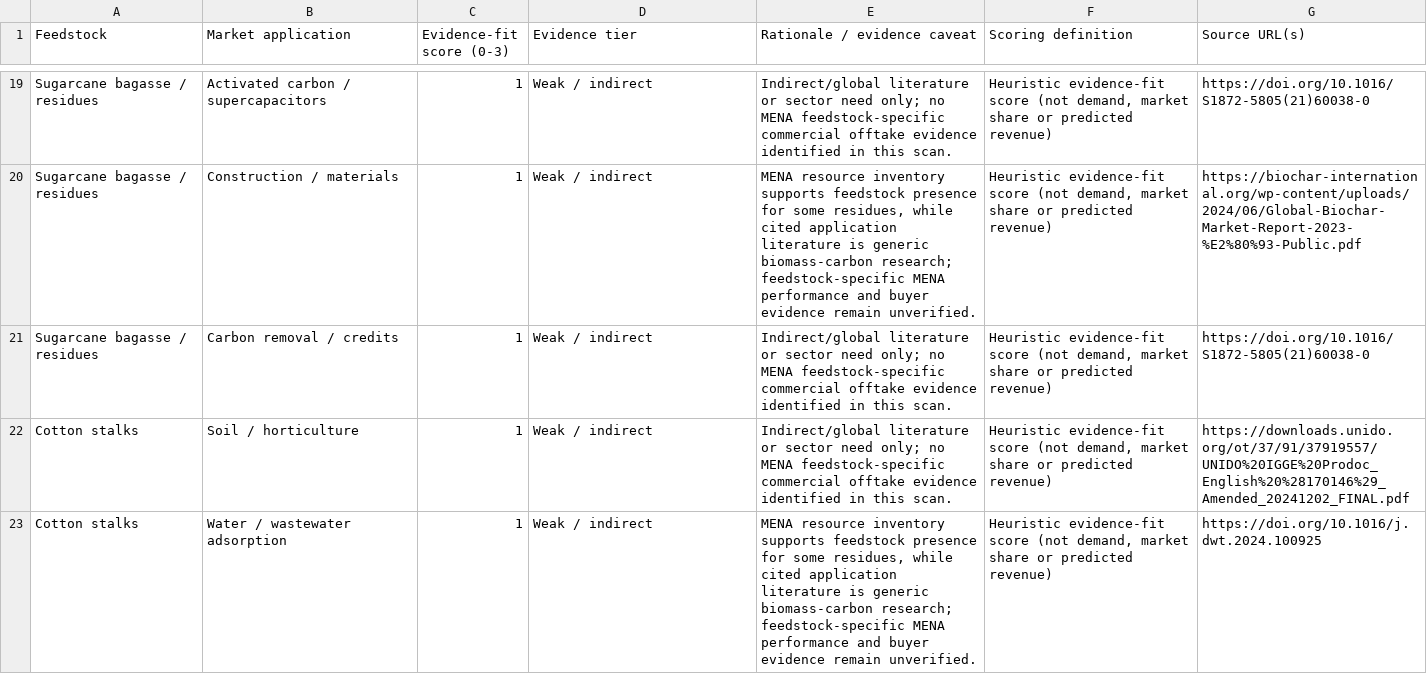
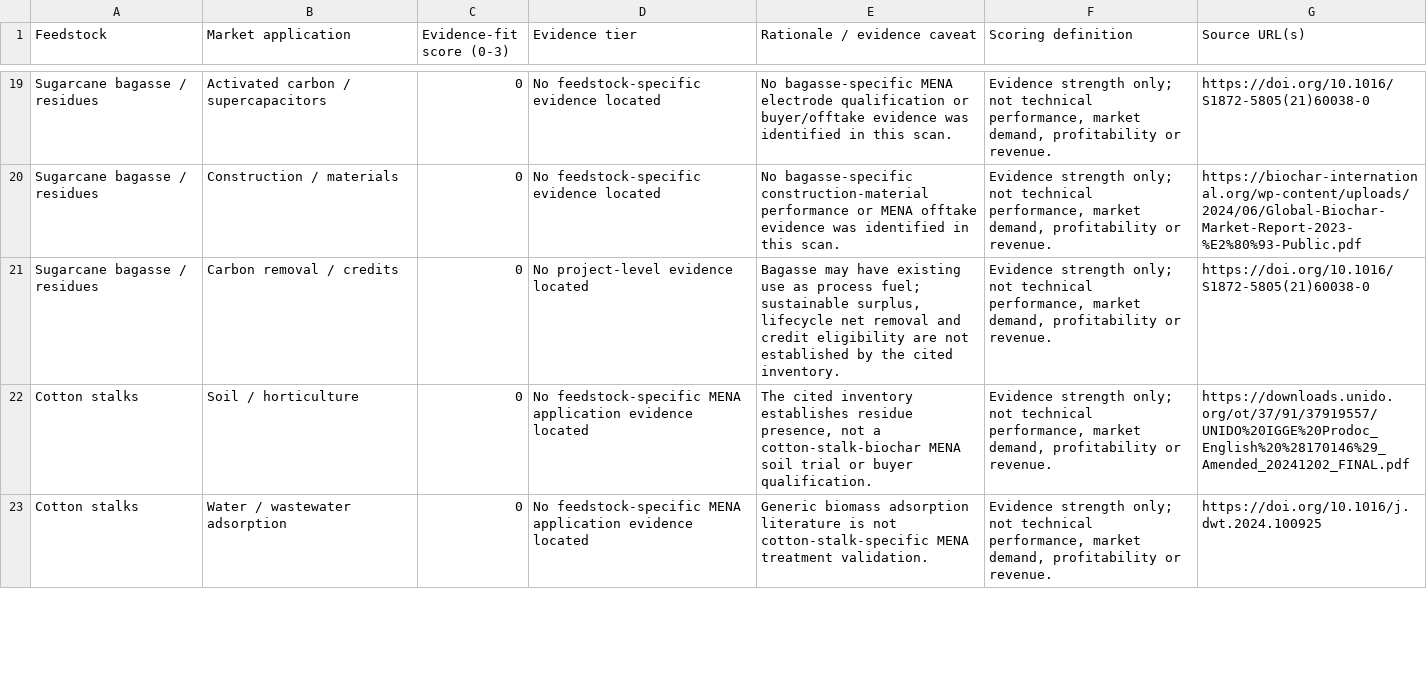
Before and after one commit to NagyRizk/mena-biochar-optimisation-platform, a CSV file: references/mena_feedstock_market_heatmap.csv, drawn as a sheet; only a part is shown, gaps mark what is left out; the diff covers the shown part only; the diff names each change by its address in the sheet, - before the commit and + after, or states it on an @@ line.

```diff
--- a/references/mena_feedstock_market_heatmap.csv
+++ b/references/mena_feedstock_market_heatmap.csv
-C19:C23 (Evidence-fit score (0-3)): 1
+C19:C23 (Evidence-fit score (0-3)): 0
-D19:D20 (Evidence tier): Weak / indirect
+D19:D20 (Evidence tier): No feedstock-specific evidence located
-E19 (Rationale / evidence caveat): Indirect/global literature or sector need only; no MENA feedstock-specific commercial offtake evidence identified in…
+E19 (Rationale / evidence caveat): No bagasse-specific MENA electrode qualification or buyer/offtake evidence was identified in…
-F19:F23 (Scoring definition): Heuristic evidence-fit score (not demand, market share or predicted revenue)
+F19:F23 (Scoring definition): Evidence strength only; not technical performance, market demand, profitability or revenue.
-E20 (Rationale / evidence caveat): MENA resource inventory supports feedstock presence for some residues, while cited application literature is generic biomass-carbon research; feedstock-specific MENA performance and buyer evidence remain unverified.
+E20 (Rationale / evidence caveat): No bagasse-specific construction-material performance or MENA offtake evidence was identified in this scan.
-D21 (Evidence tier): Weak / indirect
+D21 (Evidence tier): No project-level evidence located
-E21 (Rationale / evidence caveat): Indirect/global literature or sector need only; no MENA feedstock-specific commercial offtake evidence identified in this scan.
+E21 (Rationale / evidence caveat): Bagasse may have existing use as process fuel; sustainable surplus, lifecycle net removal and credit eligibility are not established by the cited inventory.
-D22:D23 (Evidence tier): Weak / indirect
+D22:D23 (Evidence tier): No feedstock-specific MENA application evidence located
-E22 (Rationale / evidence caveat): Indirect/global literature or sector need only; no MENA feedstock-specific commercial offtake evidence identified in this scan.
+E22 (Rationale / evidence caveat): The cited inventory establishes residue presence, not a cotton-stalk-biochar MENA soil trial or buyer qualification.
-E23 (Rationale / evidence caveat): MENA resource inventory supports feedstock presence for some residues, while cited application literature is generic biomass-carbon research; feedstock-specific MENA performance and buyer evidence remain unverified.
+E23 (Rationale / evidence caveat): Generic biomass adsorption literature is not cotton-stalk-specific MENA treatment validation.
```
Also changed, not shown: 116 edited cells elsewhere in this file, 10 other files.
